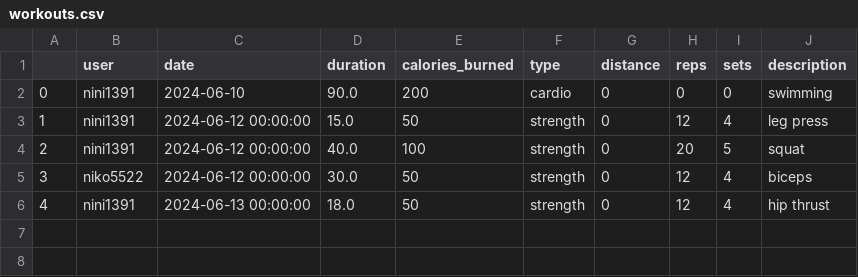
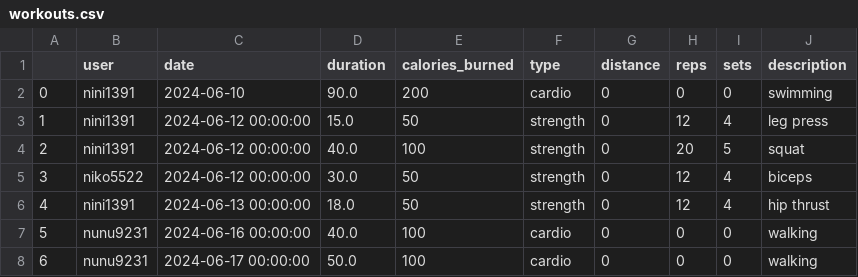
Before and after one commit to ninitkemcho/Final_Project, a CSV file: workouts.csv, drawn as a sheet; the diff names each change by its address in the sheet, - before the commit and + after, or states it on an @@ line.

```diff
--- a/workouts.csv
+++ b/workouts.csv
+row 7: 5 | nunu9231 | 2024-06-16 00:00:00 | 40.0 | 100 | cardio | 0 | 0 | 0 | walking
+row 8: 6 | nunu9231 | 2024-06-17 00:00:00 | 50.0 | 100 | cardio | 0 | 0 | 0 | walking
```
Also changed, not shown: operations.csv, 5 other files.
